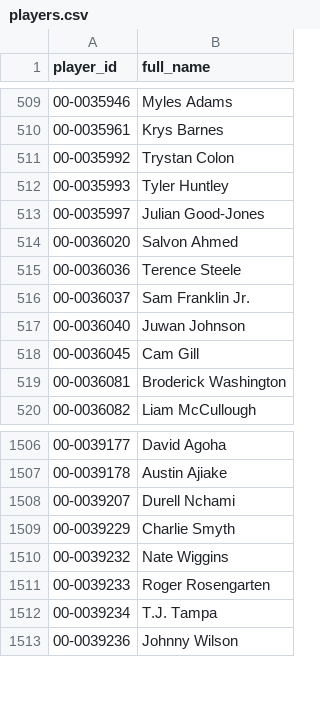
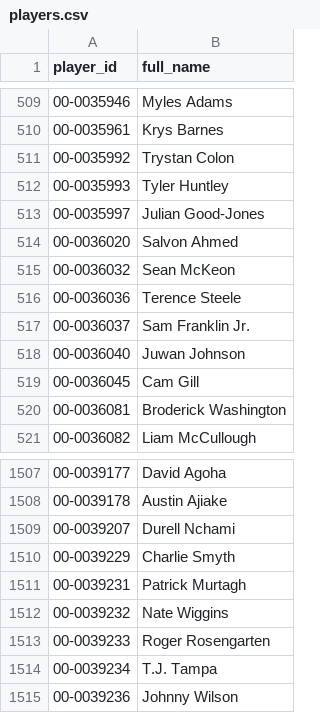
Before and after one commit to jasondchew/nfl-derby-26-27, a CSV file: data/players.csv, drawn as a sheet; only a part is shown, gaps mark what is left out.

```diff
--- a/data/players.csv
+++ b/data/players.csv
@@ -514,2 +514,3 @@ player_id,full_name
 00-0036020,Salvon Ahmed
+00-0036032,Sean McKeon
 00-0036036,Terence Steele
@@ -1509,2 +1510,3 @@ player_id,full_name
 00-0039229,Charlie Smyth
+00-0039231,Patrick Murtagh
 00-0039232,Nate Wiggins
```
Also changed, not shown: data/games.csv, 1 other file.
